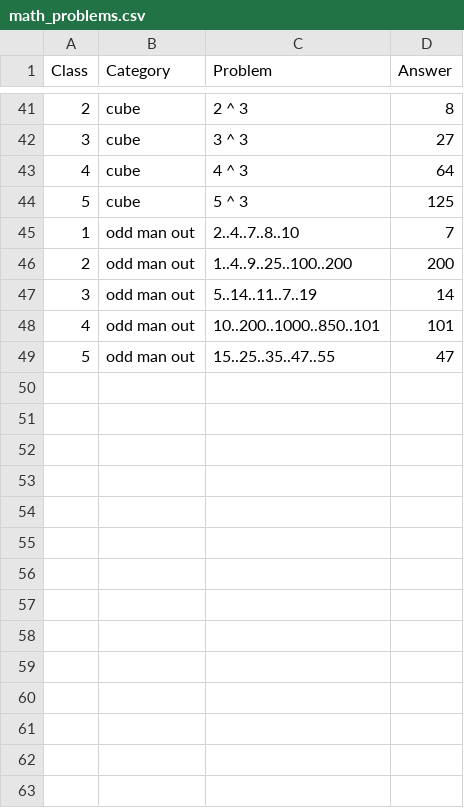
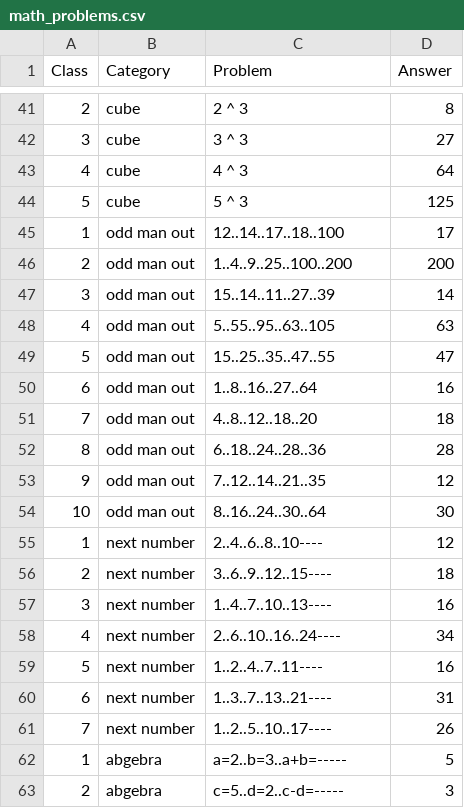
Before and after one commit to masrulmollah/maths2, a CSV file: math_problems.csv, drawn as a sheet; only a part is shown, gaps mark what is left out.

Commit message:
Update math_problems.csv

```diff
--- a/math_problems.csv
+++ b/math_problems.csv
@@ -44,6 +44,20 @@ Class,Category,Problem,Answer
 5,cube,5 ^ 3,125
-1,odd man out,2..4..7..8..10,7
+1,odd man out,12..14..17..18..100,17
 2,odd man out,1..4..9..25..100..200,200
-3,odd man out,5..14..11..7..19,14
-4,odd man out,10..200..1000..850..101,101
+3,odd man out,15..14..11..27..39,14
+4,odd man out,5..55..95..63..105,63
 5,odd man out,15..25..35..47..55,47
+6,odd man out,1..8..16..27..64,16
+7,odd man out,4..8..12..18..20,18
+8,odd man out,6..18..24..28..36,28
+9,odd man out,7..12..14..21..35,12
+10,odd man out,8..16..24..30..64,30
+1,next number,2..4..6..8..10----,12
+2,next number,3..6..9..12..15----,18
+3,next number,1..4..7..10..13----,16
+4,next number,2..6..10..16..24----,34
+5,next number,1..2..4..7..11----,16
+6,next number,1..3..7..13..21----,31
+7,next number,1..2..5..10..17----,26
+1,abgebra,a=2..b=3..a+b=-----,5
+2,abgebra,c=5..d=2..c-d=-----,3
```
